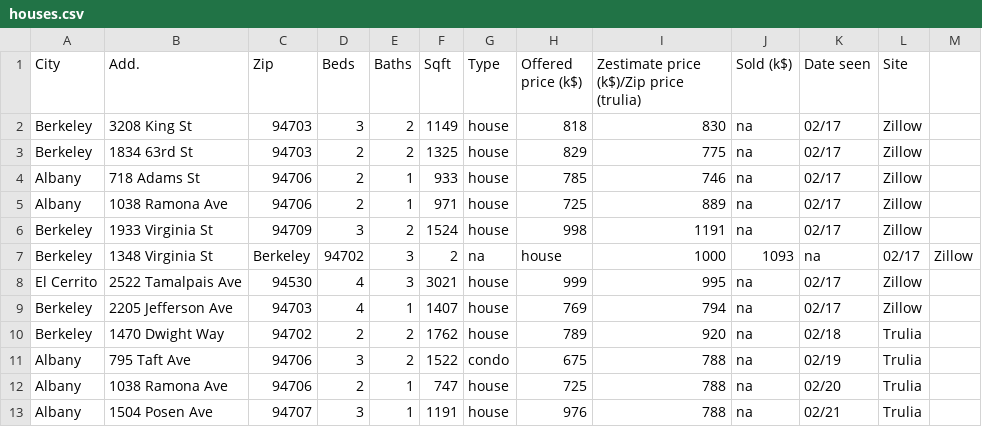
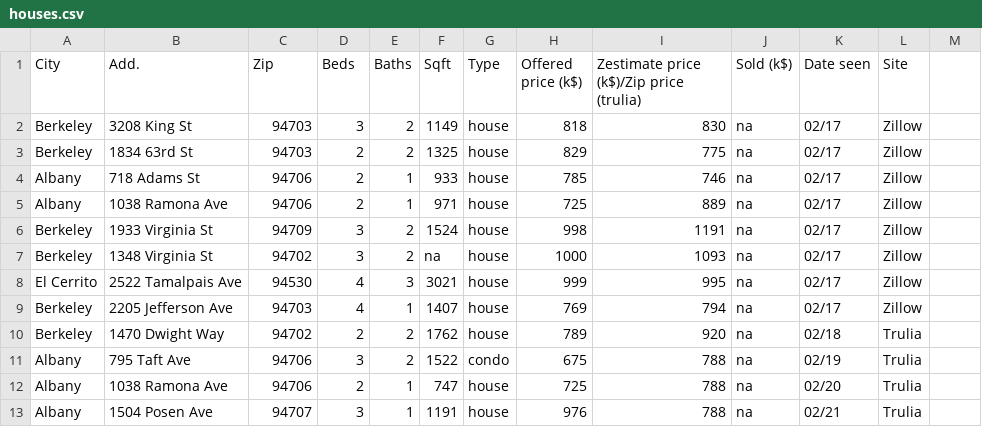
Before and after one commit to YannCobigo/Test, a CSV file: houses.csv, drawn as a sheet.

Commit message:
Update houses.csv

```diff
--- a/houses.csv
+++ b/houses.csv
@@ -6,3 +6,3 @@ Albany,1038 Ramona Ave,94706,2,1,971,house,725,889,na,02/17,Zillow
 Berkeley,1933 Virginia St,94709,3,2,1524,house,998,1191,na,02/17,Zillow
-Berkeley,1348 Virginia St, Berkeley,94702,3,2,na,house,1000,1093,na,02/17,Zillow
+Berkeley,1348 Virginia St,94702,3,2,na,house,1000,1093,na,02/17,Zillow
 El Cerrito,2522 Tamalpais Ave,94530,4,3,3021,house,999,995,na,02/17,Zillow
```
